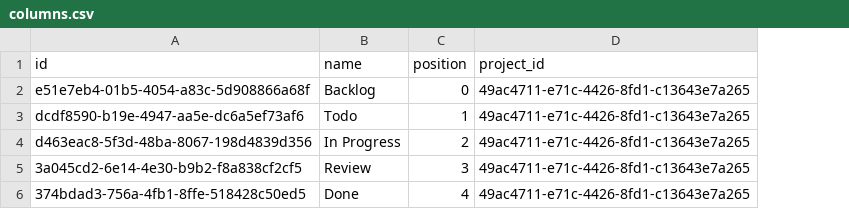
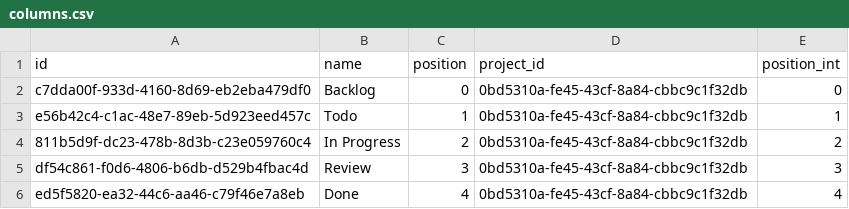
Before and after one commit to teooliver/tulsi, a CSV file: CSV_DB/columns.csv, drawn as a sheet; the diff names each change by its address in the sheet, - before the commit and + after, or states it on an @@ line.

```diff
--- a/CSV_DB/columns.csv
+++ b/CSV_DB/columns.csv
+column E (position_int), rows 2-6: 0 | 1 | 2 | 3 | 4
-A2 (id): e51e7eb4-01b5-4054-a83c-5d908866a68f
+A2 (id): c7dda00f-933d-4160-8d69-eb2eba479df0
-D2:D6 (project_id): 49ac4711-e71c-4426-8fd1-c13643e7a265
+D2:D6 (project_id): 0bd5310a-fe45-43cf-8a84-cbbc9c1f32db
-A3 (id): dcdf8590-b19e-4947-aa5e-dc6a5ef73af6
+A3 (id): e56b42c4-c1ac-48e7-89eb-5d923eed457c
-A4 (id): d463eac8-5f3d-48ba-8067-198d4839d356
+A4 (id): 811b5d9f-dc23-478b-8d3b-c23e059760c4
-A5 (id): 3a045cd2-6e14-4e30-b9b2-f8a838cf2cf5
+A5 (id): df54c861-f0d6-4806-b6db-d529b4fbac4d
-A6 (id): 374bdad3-756a-4fb1-8ffe-518428c50ed5
+A6 (id): ed5f5820-ea32-44c6-aa46-c79f46e7a8eb
```
Also changed, not shown: CSV_DB/projects.csv, CSV_DB/status.csv, 9 other files.
